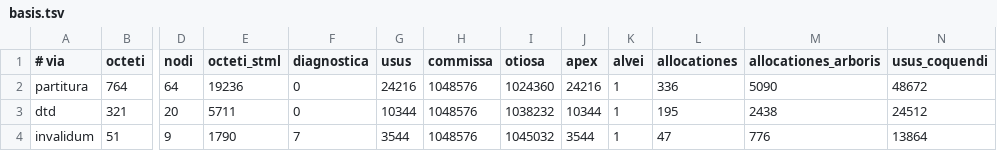
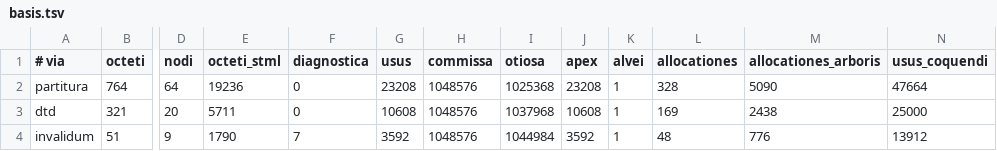
Before and after one commit to farant/rhubarb, a TSV file: xml/probationes/fixa/computus/basis.tsv, drawn as a sheet; only a part is shown, gaps mark what is left out; the diff names each change by its address in the sheet, - before the commit and + after, or states it on an @@ line.

```diff
--- a/xml/probationes/fixa/computus/basis.tsv
+++ b/xml/probationes/fixa/computus/basis.tsv
-G2 (usus): 24216
+G2 (usus): 23208
-I2 (otiosa): 1024360
+I2 (otiosa): 1025368
-J2 (apex): 24216
+J2 (apex): 23208
-L2 (allocationes): 336
+L2 (allocationes): 328
-N2 (usus_coquendi): 48672
+N2 (usus_coquendi): 47664
-G3 (usus): 10344
+G3 (usus): 10608
-I3 (otiosa): 1038232
+I3 (otiosa): 1037968
-J3 (apex): 10344
+J3 (apex): 10608
-L3 (allocationes): 195
+L3 (allocationes): 169
-N3 (usus_coquendi): 24512
+N3 (usus_coquendi): 25000
-G4 (usus): 3544
+G4 (usus): 3592
-I4 (otiosa): 1045032
+I4 (otiosa): 1044984
-J4 (apex): 3544
+J4 (apex): 3592
-L4 (allocationes): 47
+L4 (allocationes): 48
-N4 (usus_coquendi): 13864
+N4 (usus_coquendi): 13912
```
Also changed, not shown: 2 other files.
